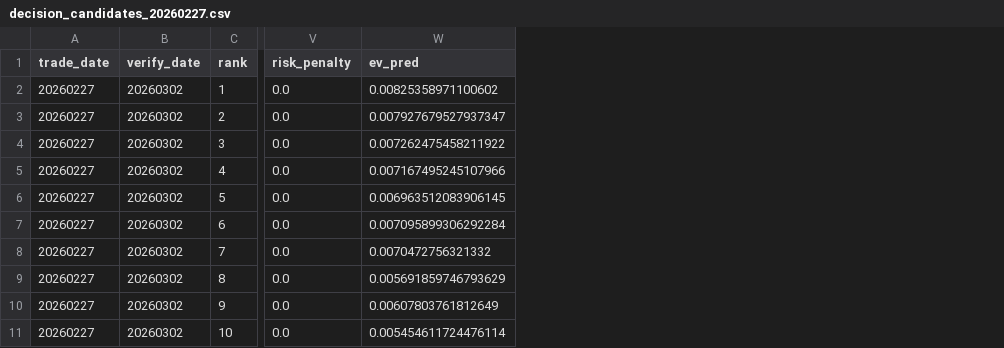
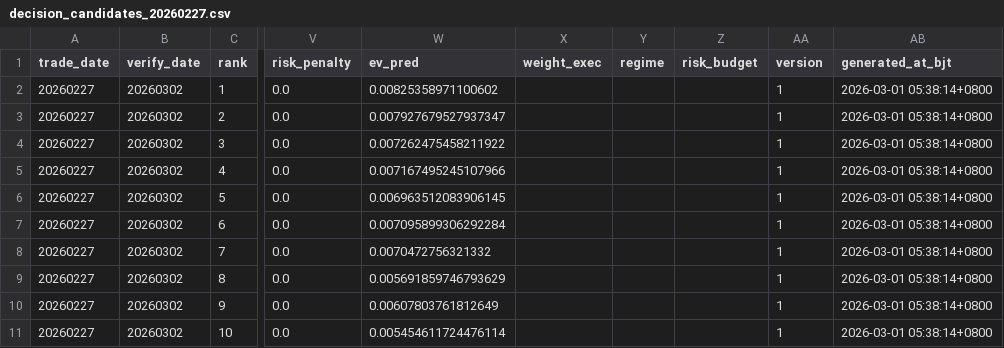
Before and after one commit to njedu2023-prog/top10-decision, a CSV file: data/decision/decision_candidates_20260227.csv, drawn as a sheet; only a part is shown, gaps mark what is left out; the diff names each change by its address in the sheet, - before the commit and + after, or states it on an @@ line.

```diff
--- a/data/decision/decision_candidates_20260227.csv
+++ b/data/decision/decision_candidates_20260227.csv
+column X (weight_exec), empty
+column Y (regime), empty
+column Z (risk_budget), empty
+column AA (version), rows 2-11: all 1
+column AB (generated_at_bjt), rows 2-11: all 2026-03-01 05:38:14+0800
```
Also changed, not shown: 1 other file.
